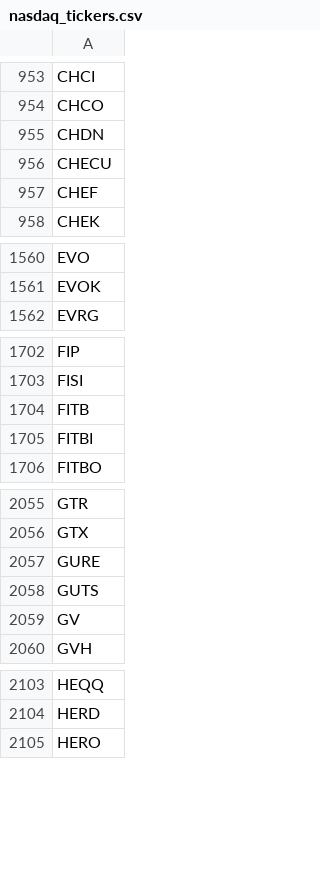
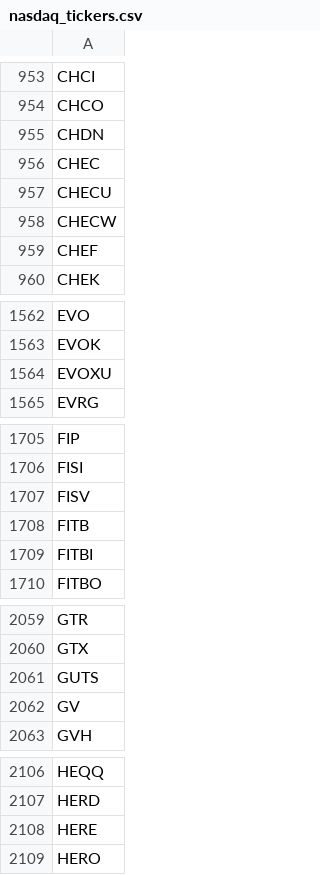
Before and after one commit to cmmds1982/nasdaq-tickers-fetcher, a CSV file: nasdaq_tickers.csv, drawn as a sheet; only a part is shown, gaps mark what is left out; removed rows and columns are numbered as before the commit, all else as after; the diff covers the shown part only; the diff names each change by its address in the sheet, - before the commit and + after, or states it on an @@ line.

```diff
--- a/nasdaq_tickers.csv
+++ b/nasdaq_tickers.csv
+row 956: CHEC
+row 958: CHECW
+row 1564: EVOXU
+row 1707: FISV
-row 2057: GURE
+row 2108: HERE
```
Also changed, not shown: 1 removed row and 1 edited cell elsewhere in this file.
